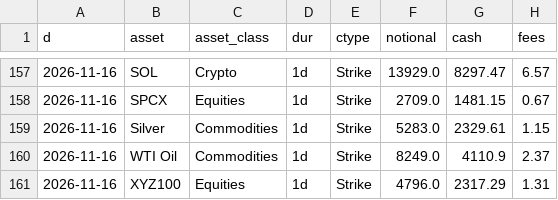
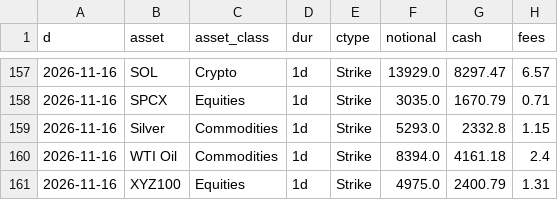
Before and after one commit to coreyjoshuamiller/prediction-market-public-metrics, a CSV file: data/hyperliquid_volume_daily.csv, drawn as a sheet; only a part is shown, gaps mark what is left out; the diff covers the shown part only.

```diff
--- a/data/hyperliquid_volume_daily.csv
+++ b/data/hyperliquid_volume_daily.csv
@@ -157,5 +157,5 @@ d,asset,asset_class,dur,ctype,notional,cash,fees
 2026-11-16,SOL,Crypto,1d,Strike,13929.0,8297.47,6.57
-2026-11-16,SPCX,Equities,1d,Strike,2709.0,1481.15,0.67
-2026-11-16,Silver,Commodities,1d,Strike,5283.0,2329.61,1.15
-2026-11-16,WTI Oil,Commodities,1d,Strike,8249.0,4110.9,2.37
-2026-11-16,XYZ100,Equities,1d,Strike,4796.0,2317.29,1.31
+2026-11-16,SPCX,Equities,1d,Strike,3035.0,1670.79,0.71
+2026-11-16,Silver,Commodities,1d,Strike,5293.0,2332.8,1.15
+2026-11-16,WTI Oil,Commodities,1d,Strike,8394.0,4161.18,2.4
+2026-11-16,XYZ100,Equities,1d,Strike,4975.0,2400.79,1.31
```
Also changed, not shown: 32 edited cells elsewhere in this file, 4 other files.
